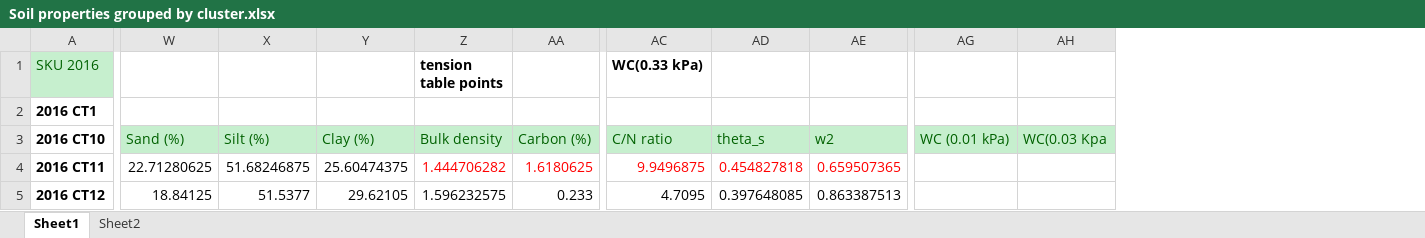
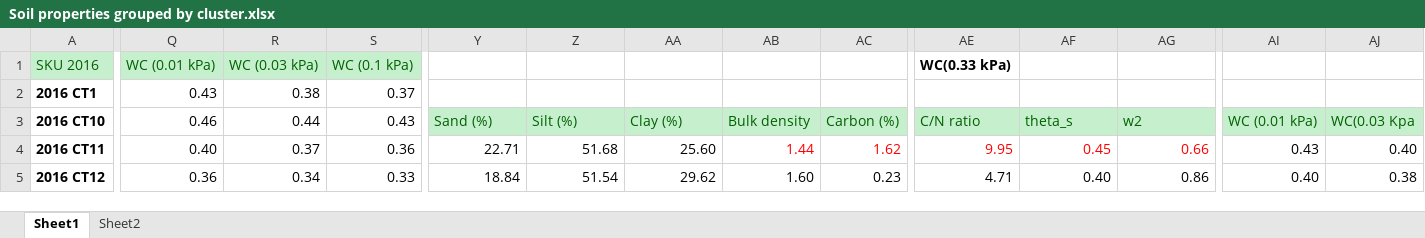
Before and after one commit to mp926/Norway-version-control, an Excel workbook: HYDRUS output and Cluster Analysis/Soil properties grouped by cluster.xlsx, sheet Sheet1, drawn as a sheet; only a part is shown, gaps mark what is left out; values as stored, in another font and other column widths than the file's, no borders; addresses are those after the commit; the diff covers the shown part only; the diff names each change by its address in the sheet, - before the commit and + after, or states it on an @@ line.

```diff
--- a/HYDRUS output and Cluster Analysis/Soil properties grouped by cluster.xlsx (sheet Sheet1)
+++ b/HYDRUS output and Cluster Analysis/Soil properties grouped by cluster.xlsx (sheet Sheet1)
+column Q (WC (0.01 kPa)), rows 2-5: 0.43 | 0.46 | 0.40 | 0.36
+column R (WC (0.03 kPa)), rows 2-5: 0.38 | 0.44 | 0.37 | 0.34
+column S (WC (0.1 kPa)), rows 2-5: 0.37 | 0.43 | 0.36 | 0.33
-AB1: tension table points
+AB1: (empty)
-Y4: 22.71280625
+Y4: 22.71
-Z4: 51.68246875
+Z4: 51.68
-AA4: 25.60474375
+AA4: 25.60
-AB4: 1.444706282
+AB4: 1.44
-AC4: 1.6180625
+AC4: 1.62
-AE4 (WC(0.33 kPa)): 9.9496875
+AE4 (WC(0.33 kPa)): 9.95
-AF4: 0.454827818
+AF4: 0.45
-AG4: 0.659507365
+AG4: 0.66
-AI4: (empty)
+AI4: 0.43
-AJ4: (empty)
+AJ4: 0.40
-Y5: 18.84125
+Y5: 18.84
-Z5: 51.5377
+Z5: 51.54
-AA5: 29.62105
+AA5: 29.62
-AB5: 1.596232575
+AB5: 1.60
-AC5: 0.233
+AC5: 0.23
-AE5 (WC(0.33 kPa)): 4.7095
+AE5 (WC(0.33 kPa)): 4.71
-AF5: 0.397648085
+AF5: 0.40
-AG5: 0.863387513
+AG5: 0.86
-AI5: (empty)
+AI5: 0.40
-AJ5: (empty)
+AJ5: 0.38
```
Also changed, not shown: 1 removed column, 197 edited cells and cell formats elsewhere in this sheet, formulas that keep their value, 4 other files.
